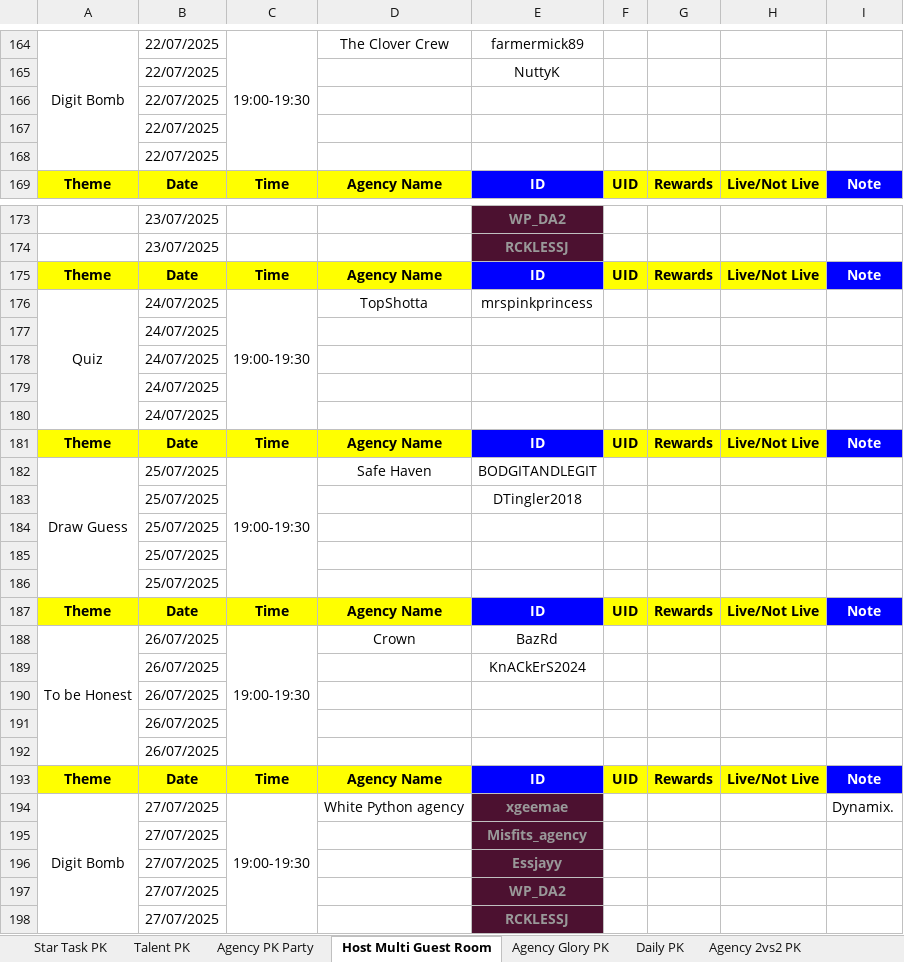
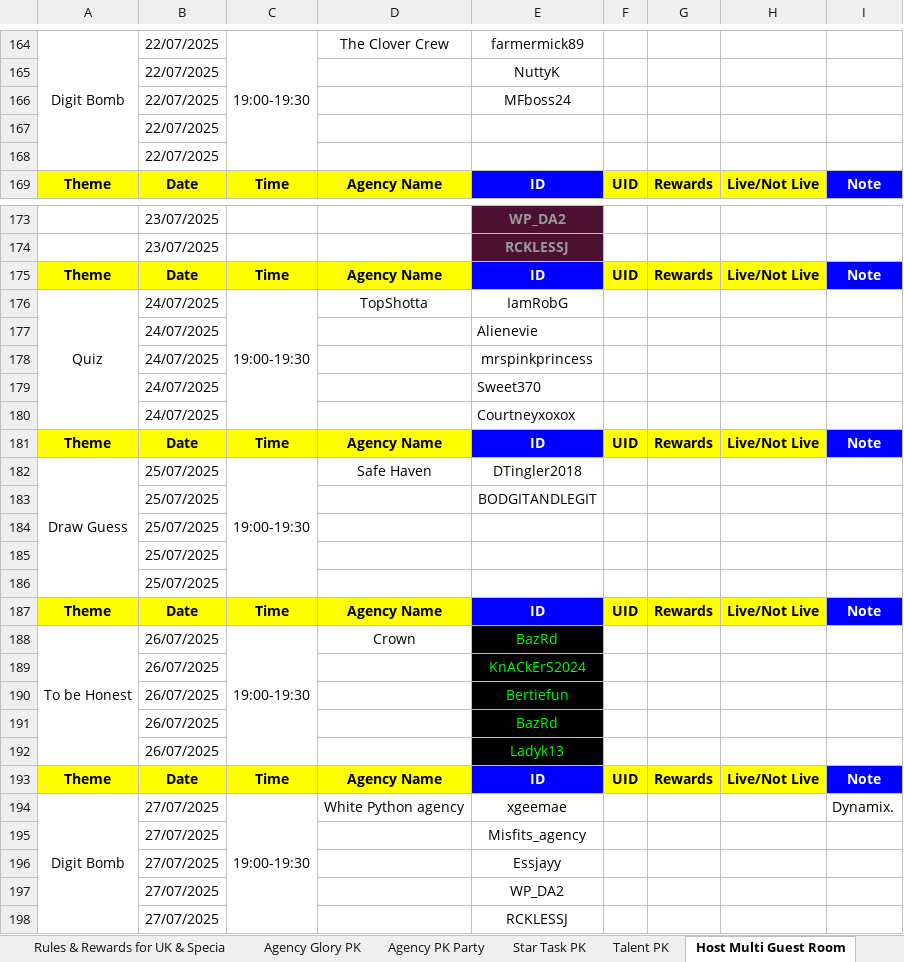
Before and after one commit to TacitBlade/tacitlabs-events-suite, an Excel workbook: pk_event-filter-app/assets/July 2025 UK Agency&Host Events .xlsx, sheet Host Multi Guest Room, drawn as a sheet; only a part is shown, gaps mark what is left out; values as stored, in another font and other column widths than the file's, no borders; charts and pictures not drawn; the diff covers the shown part only; the diff names each change by its address in the sheet, - before the commit and + after, or states it on an @@ line.

```diff
--- a/pk_event-filter-app/assets/July 2025 UK Agency&Host Events .xlsx (sheet Host Multi Guest Room)
+++ b/pk_event-filter-app/assets/July 2025 UK Agency&Host Events .xlsx (sheet Host Multi Guest Room)
+sheet tab: Rules & Rewards for UK & Specia
@@ sheet tab order changed: Rules & Rewards for UK & Specia | Agency Glory PK | Agency PK Party | Star Task PK | Talent PK | Host Multi Guest Room @@
-E166: (empty)
+E166: MFboss24
-E176: mrspinkprincess
+E176: IamRobG
-E177: (empty)
+E177: Alienevie
-E178: (empty)
+E178: mrspinkprincess
-E179: (empty)
+E179: Sweet370
-E180: (empty)
+E180: Courtneyxoxox
-E182: BODGITANDLEGIT
+E182: DTingler2018
-E183: DTingler2018
+E183: BODGITANDLEGIT
-E188:E192 fill: none
+E188:E192 fill: #000000
-E188:E189 text colour: black
+E188:E189 text colour: #00FF00
-E190: (empty)
+E190: Bertiefun
-E191: (empty)
+E191: BazRd
-E192: (empty)
+E192: Ladyk13
@@ E194:E198 fill: #4C1130 → none, bold: on → off, text colour: #999999 → black @@
```
Also changed, not shown: 3 edited cells and cell formats elsewhere in this sheet, sheet Talent PK, sheet Star Task PK, sheet Agency PK Party, sheet Daily PK, sheet Agency 2vs2 PK, sheet Agency Glory PK, 1 more sheet, other sheet tabs, formulas that keep their value, charts or pictures, 1 other file.
